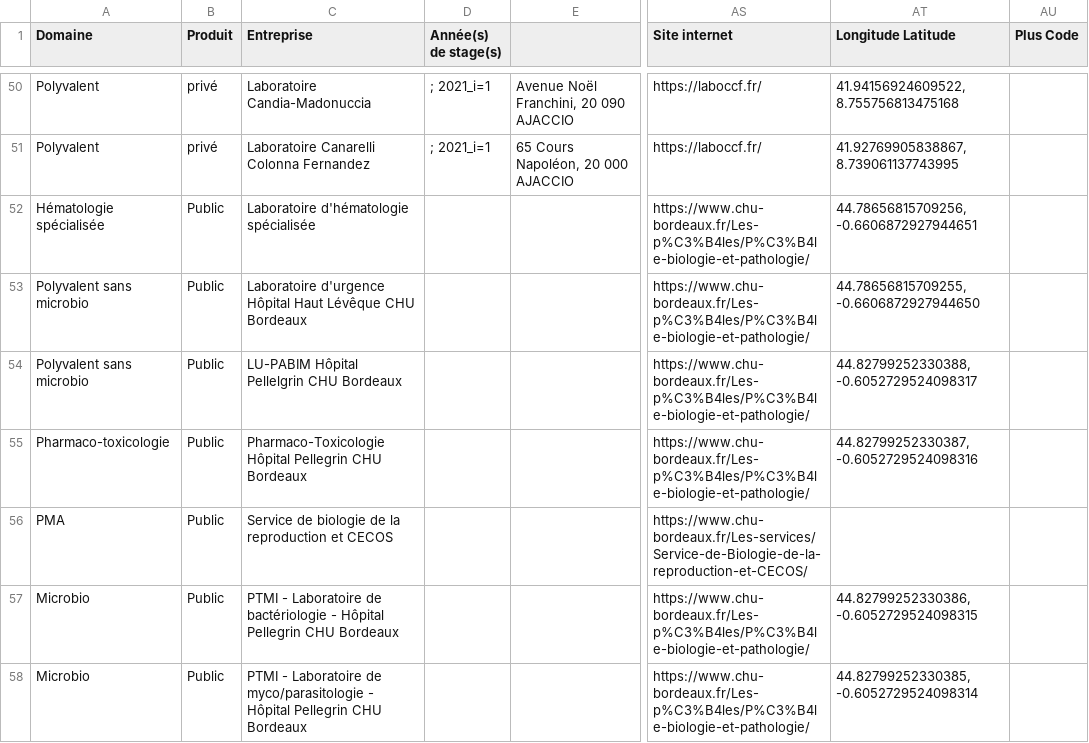
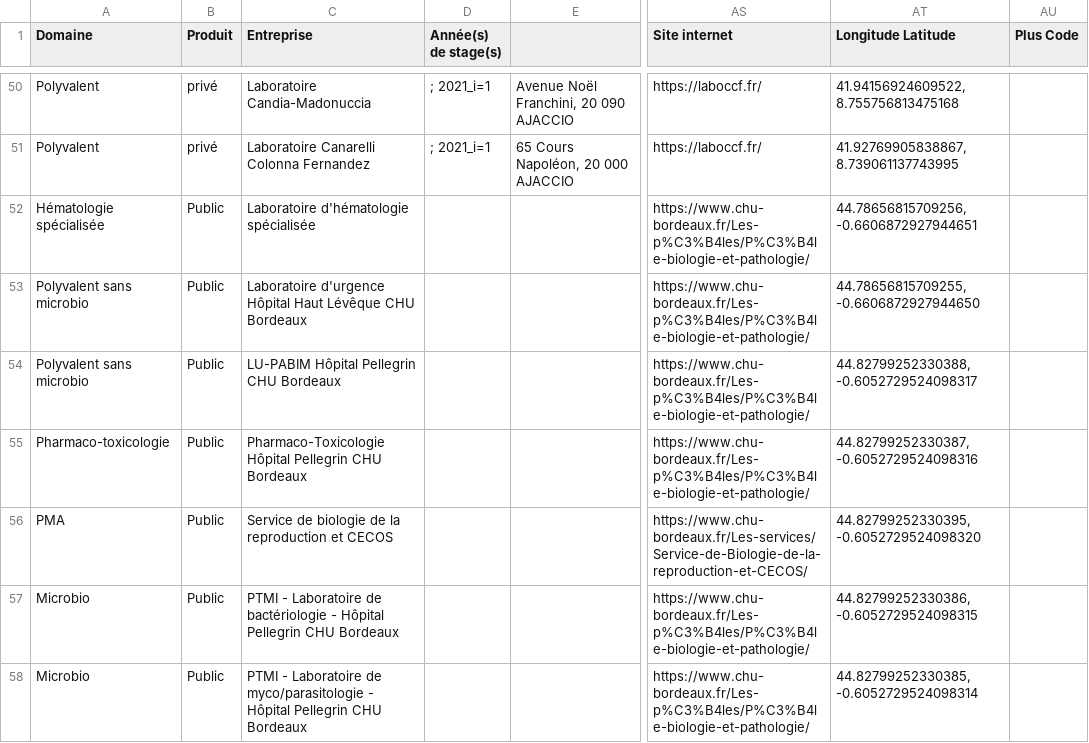
Before and after one commit to Steno753/lieux-de-stages-BTS-ABM-Bdx, a CSV file: Entreprises_Complet2.csv, drawn as a sheet; only a part is shown, gaps mark what is left out; the diff names each change by its address in the sheet, - before the commit and + after, or states it on an @@ line.

Commit message:
Add files via upload

```diff
--- a/Entreprises_Complet2.csv
+++ b/Entreprises_Complet2.csv
-C54 (Entreprise): LU-PABIM Hôpital Pellelgrin CHU Bordeaux
+C54 (Entreprise): LU-PABIM Hôpital Pellegrin CHU Bordeaux
-AT56 (Longitude Latitude): (empty)
+AT56 (Longitude Latitude): 44.82799252330395, -0.6052729524098320
```
